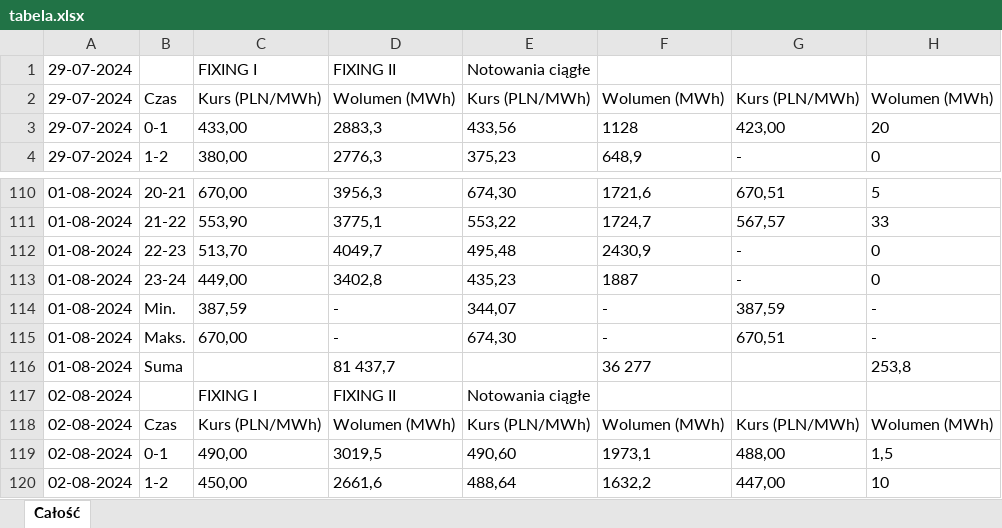
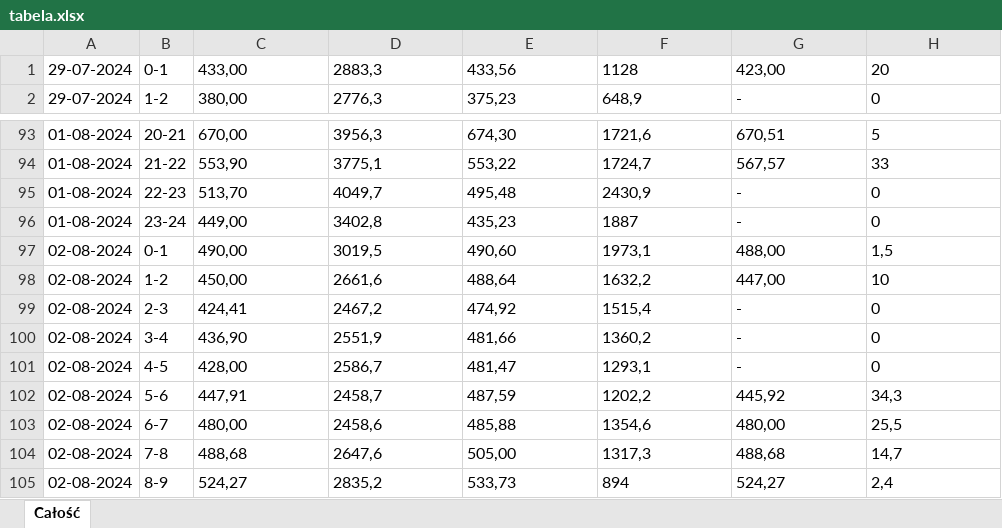
Before and after one commit to grzegorz-muszynski/tge, an Excel workbook: tabela.xlsx, sheet Całość, drawn as a sheet; only a part is shown, gaps mark what is left out; the shorter side is filled out with more unchanged rows; values as stored, in another font and other column widths than the file's, no borders; the diff covers the shown part only; the diff names each change by its address in the sheet, - before the commit and + after, or states it on an @@ line.

```diff
--- a/tabela.xlsx (sheet Całość)
+++ b/tabela.xlsx (sheet Całość)
-row 1: 29-07-2024 |  | FIXING I | FIXING II | Notowania ciągłe
-row 2: 29-07-2024 | Czas | Kurs (PLN/MWh) | Wolumen (MWh) | Kurs (PLN/MWh) | Wolumen (MWh) | Kurs (PLN/MWh) | Wolumen (MWh)
-row 114: 01-08-2024 | Min. | 387,59 | - | 344,07 | - | 387,59 | -
-row 115: 01-08-2024 | Maks. | 670,00 | - | 674,30 | - | 670,51 | -
-row 116: 01-08-2024 | Suma |  | 81 437,7 |  | 36 277 |  | 253,8
-row 117: 02-08-2024 |  | FIXING I | FIXING II | Notowania ciągłe
-row 118: 02-08-2024 | Czas | Kurs (PLN/MWh) | Wolumen (MWh) | Kurs (PLN/MWh) | Wolumen (MWh) | Kurs (PLN/MWh) | Wolumen (MWh)
```
Also changed, not shown: 18 removed rows elsewhere in this sheet, 1 other file.
